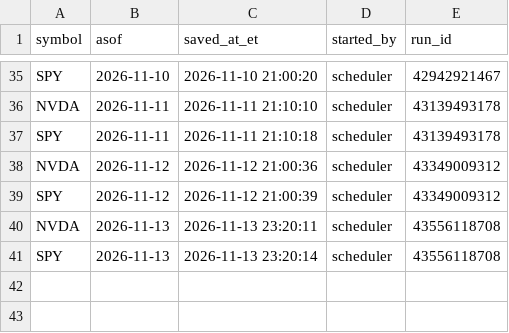
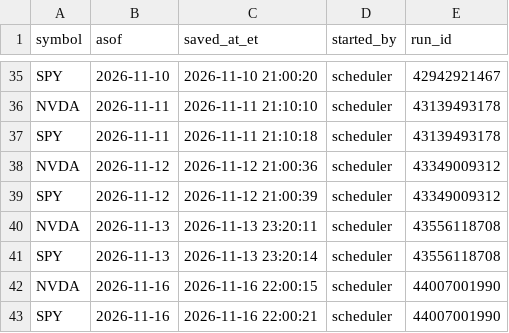
Before and after one commit to kshu231/nvda-open-interest, a CSV file: data/occ_arrivals.csv, drawn as a sheet; only a part is shown, gaps mark what is left out; the diff names each change by its address in the sheet, - before the commit and + after, or states it on an @@ line.

```diff
--- a/data/occ_arrivals.csv
+++ b/data/occ_arrivals.csv
+row 42: NVDA | 2026-11-16 | 2026-11-16 22:00:15 | scheduler | 44007001990
+row 43: SPY | 2026-11-16 | 2026-11-16 22:00:21 | scheduler | 44007001990
```
Also changed, not shown: 2 other files.
